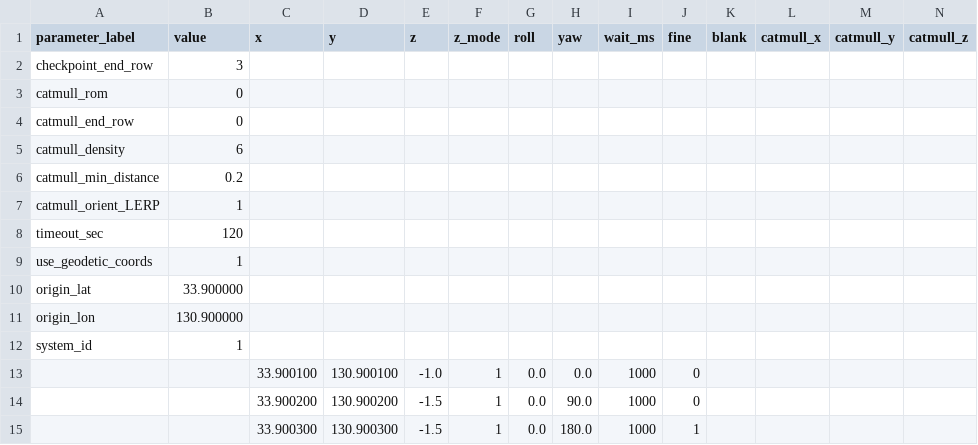
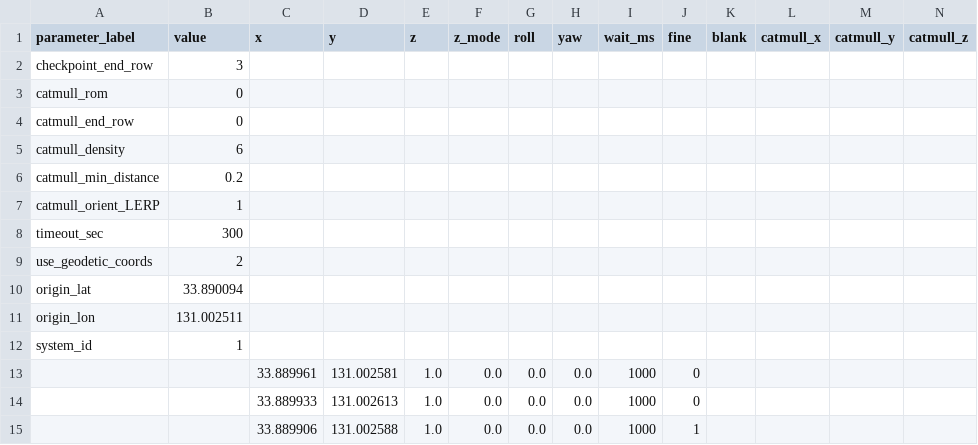
Before and after one commit to KyutechUnderWater/kyubic_ros, a CSV file: kyubic_ws/src/control/automatic/planning/path_planner/assets/sample/latitude_longitude.csv, drawn as a sheet; only a part is shown; removed rows and columns are numbered as before the commit, all else as after; rows hold the shown columns only; the diff names each change by its address in the sheet, - before the commit and + after, or states it on an @@ line.

```diff
--- a/kyubic_ws/src/control/automatic/planning/path_planner/assets/sample/latitude_longitude.csv
+++ b/kyubic_ws/src/control/automatic/planning/path_planner/assets/sample/latitude_longitude.csv
-B8 (value): 120
+B8 (value): 300
-B9 (value): 1
+B9 (value): 2
-B10 (value): 33.900000
+B10 (value): 33.890094
-B11 (value): 130.900000
+B11 (value): 131.002511
-C13 (x): 33.900100
+C13 (x): 33.889961
-D13 (y): 130.900100
+D13 (y): 131.002581
-E13 (z): -1.0
+E13 (z): 1.0
-F13 (z_mode): 1
+F13 (z_mode): 0.0
-row 14:  |  | 33.900200 | 130.900200 | -1.5 | 1 | 0.0 | 90.0 | 1000 | 0
-row 15:  |  | 33.900300 | 130.900300 | -1.5 | 1 | 0.0 | 180.0 | 1000 | 1
+row 14:  |  | 33.889933 | 131.002613 | 1.0 | 0.0 | 0.0 | 0.0 | 1000 | 0
+row 15:  |  | 33.889906 | 131.002588 | 1.0 | 0.0 | 0.0 | 0.0 | 1000 | 1
```
Also changed, not shown: 28 other files.
